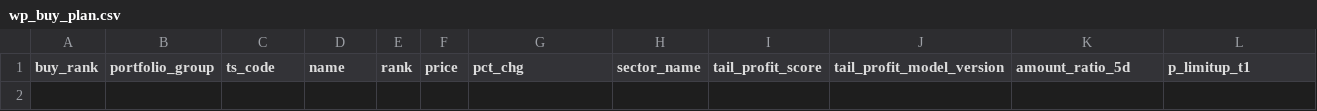
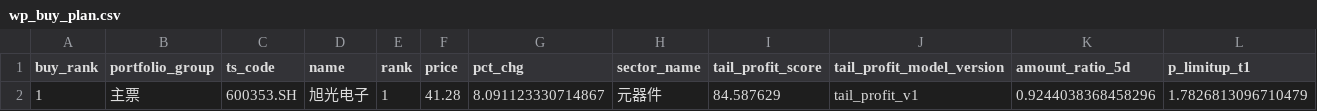
Before and after one commit to njedu2023-prog/WP, a CSV file: outputs/csv/wp_buy_plan.csv, drawn as a sheet; only a part is shown; rows hold the shown columns only; the diff names each change by its address in the sheet, - before the commit and + after, or states it on an @@ line.

```diff
--- a/outputs/csv/wp_buy_plan.csv
+++ b/outputs/csv/wp_buy_plan.csv
+row 2: 1 | 主票 | 600353.SH | 旭光电子 | 1 | 41.28 | 8.091123330714867 | 元器件 | 84.587629 | tail_profit_v1 | 0.9244038368458296 | 1.7826813096710479
```
Also changed, not shown: 13 other files.
